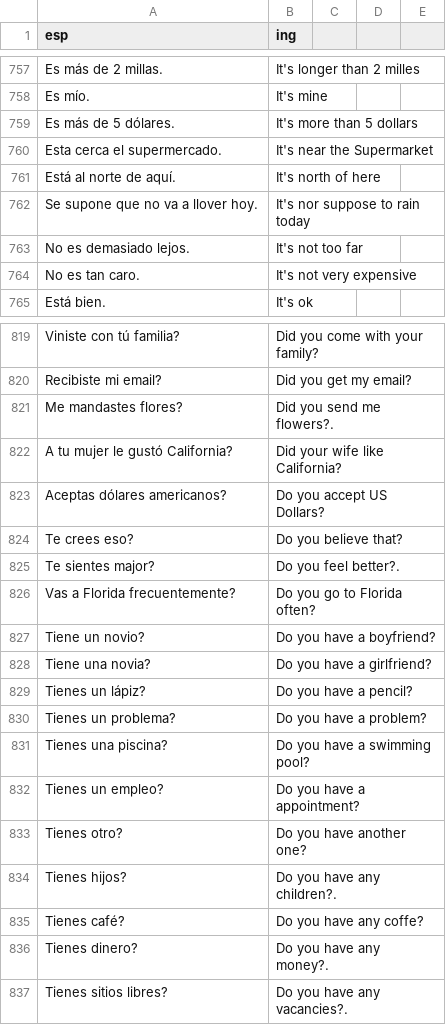
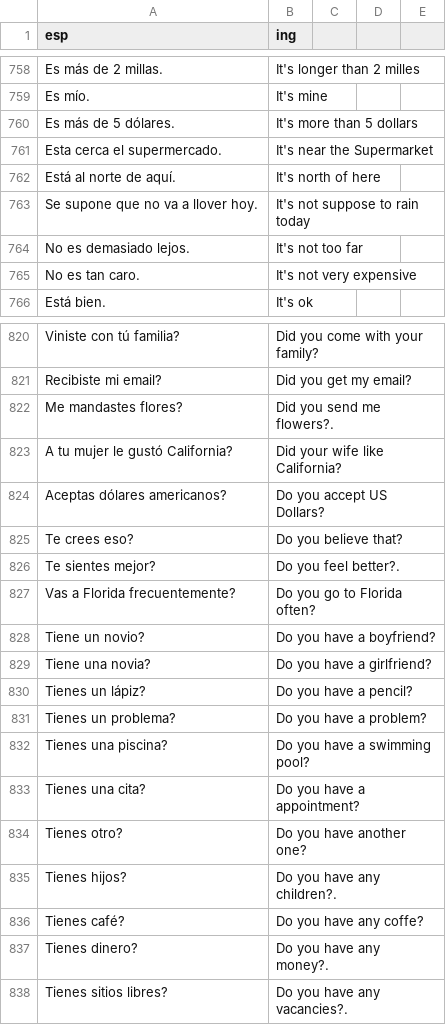
Before and after one commit to ArbeyAragon/Dictionary, a CSV file: dictionaries/frases.csv, drawn as a sheet; only a part is shown, gaps mark what is left out; the diff covers the shown part only.

```diff
--- a/dictionaries/frases.csv
+++ b/dictionaries/frases.csv
@@ -761,3 +762,3 @@ Esta cerca el supermercado.,It's near the Supermarket
 Está al norte de aquí.,It's north of here
-Se supone que no va a llover hoy.,It's nor suppose to rain today
+Se supone que no va a llover hoy.,It's not suppose to rain today
 No es demasiado lejos.,It's not too far
@@ -824,3 +825,3 @@ Aceptas dólares americanos?,Do you accept US Dollars?
 Te crees eso?,Do you believe that?
-Te sientes major?,Do you feel better?.
+Te sientes mejor?,Do you feel better?.
 Vas a Florida frecuentemente?,Do you go to Florida often?
@@ -831,3 +832,3 @@ Tienes un problema?,Do you have a problem?
 Tienes una piscina?,Do you have a swimming pool?
-Tienes un empleo?,Do you have a appointment?
+Tienes una cita?,Do you have a appointment?
 Tienes otro?,Do you have another one?
```
Also changed, not shown: 5 added rows, 4 removed rows and 2 edited cells elsewhere in this file, 2 other files.
